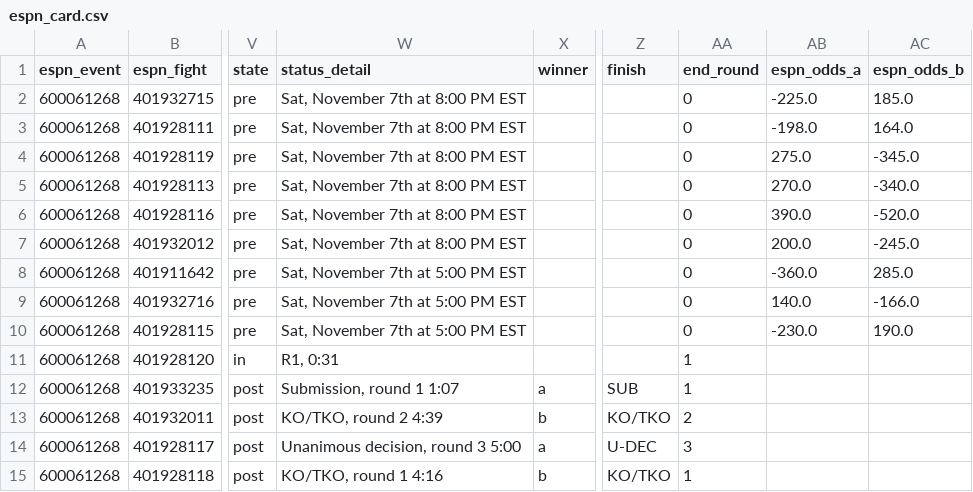
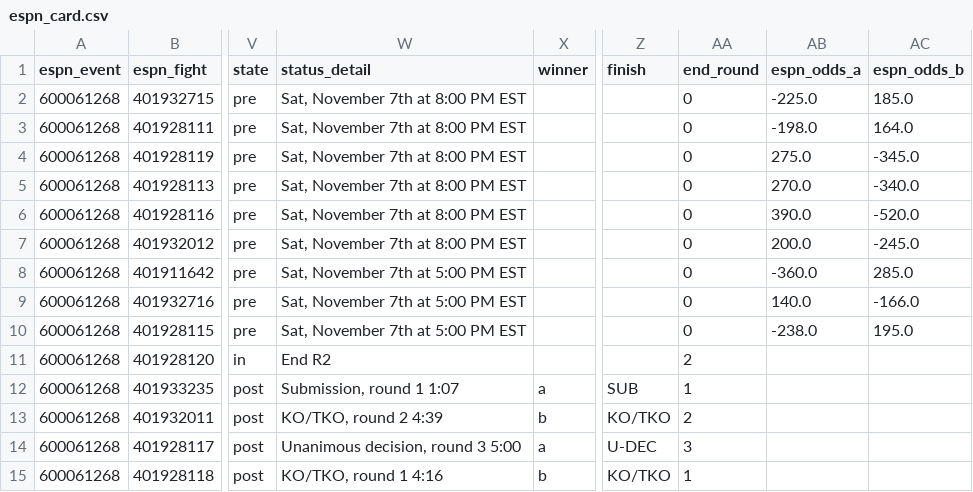
Before and after one commit to Jono-bit-trade/jonos-ufc-picks, a CSV file: data/espn_card.csv, drawn as a sheet; only a part is shown, gaps mark what is left out; the diff names each change by its address in the sheet, - before the commit and + after, or states it on an @@ line.

```diff
--- a/data/espn_card.csv
+++ b/data/espn_card.csv
-AB10 (espn_odds_a): -230.0
+AB10 (espn_odds_a): -238.0
-AC10 (espn_odds_b): 190.0
+AC10 (espn_odds_b): 195.0
-W11 (status_detail): R1, 0:31
+W11 (status_detail): End R2
-AA11 (end_round): 1
+AA11 (end_round): 2
```
Also changed, not shown: data/line_history.csv, data/pick_log.csv, 3 other files.
